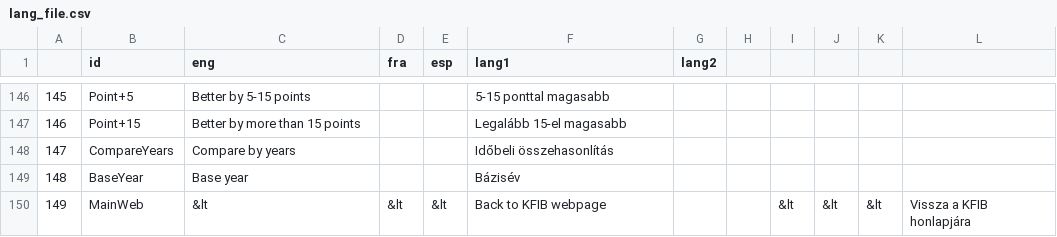
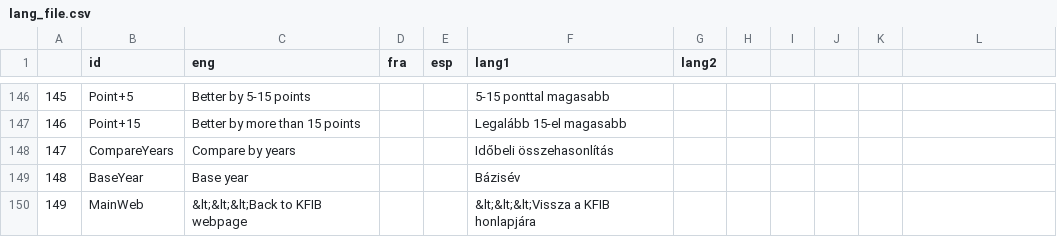
Before and after one commit to Blooregard19/world-map-felmeres, a CSV file: lang_file.csv, drawn as a sheet; only a part is shown, gaps mark what is left out.

Commit message:
Update lang_file.csv

```diff
--- a/lang_file.csv
+++ b/lang_file.csv
@@ -149,2 +149,2 @@
 148;BaseYear; Base year;;;Bázisév;
-149;MainWeb; &lt;&lt;&lt;Back to KFIB webpage;;;&lt;&lt;&lt;Vissza a KFIB honlapjára;
+149;MainWeb; "&lt;&lt;&lt;Back to KFIB webpage";;;"&lt;&lt;&lt;Vissza a KFIB honlapjára";
```
